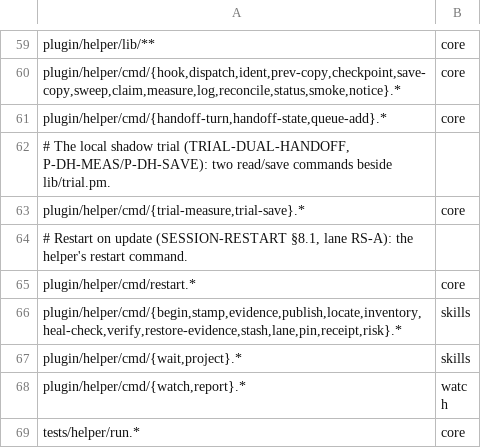
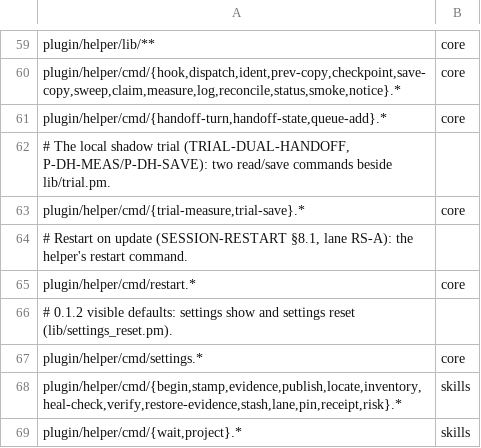
Before and after one commit to RuslanTar/afk-compact, a TSV file: OWNERS.tsv, drawn as a sheet; only a part is shown, gaps mark what is left out; the shorter side is filled out with more unchanged rows.

Commit message:
settings: visible defaults: each title ends with its default, status lists every value with its source, settings show, and a user-run settings reset
- manifest: every non-boolean userConfig title ends with [default <value>] or [default: empty = <meaning>]; gate VD-01 (config-defaults) holds it equal to the manifest default and any options list equal to settings.pm %ENUM, with X-tools faults
- status: a settings values block (store-wide, also without a session id): one line per value not at its default with source and default, the rest on one or two at-default lines; a warning per saved "" and for an ambiguous options key; settings reset in the user-run lines
- helper: settings show (read-only, all 43 keys in @KEYS order) and settings reset <key>...|--all, a dry run unless --apply; the apply removes only those members by a text splice, after a backup under <log_dir>/settings-backups, a read-back check and a changed-file check (--plan), atomically through a symlink with the file's mode; --all leaves the consent and protective keys and resume_proceed
- runner: snapshot keeps the mtime too, for same_mtime_as
- cases AT-VD-01 to AT-VD-07; README and status skill describe the block and the reset (relayed, never run by the model)

```diff
--- a/OWNERS.tsv
+++ b/OWNERS.tsv
@@ -65,2 +65,4 @@ plugin/helper/cmd/{trial-measure,trial-save}.*	core
 plugin/helper/cmd/restart.*	core
+# 0.1.2 visible defaults: settings show and settings reset (lib/settings_reset.pm).
+plugin/helper/cmd/settings.*	core
 plugin/helper/cmd/{begin,stamp,evidence,publish,locate,inventory,heal-check,verify,restore-evidence,stash,lane,pin,receipt,risk}.*	skills
```
Also changed, not shown: 23 other files.
